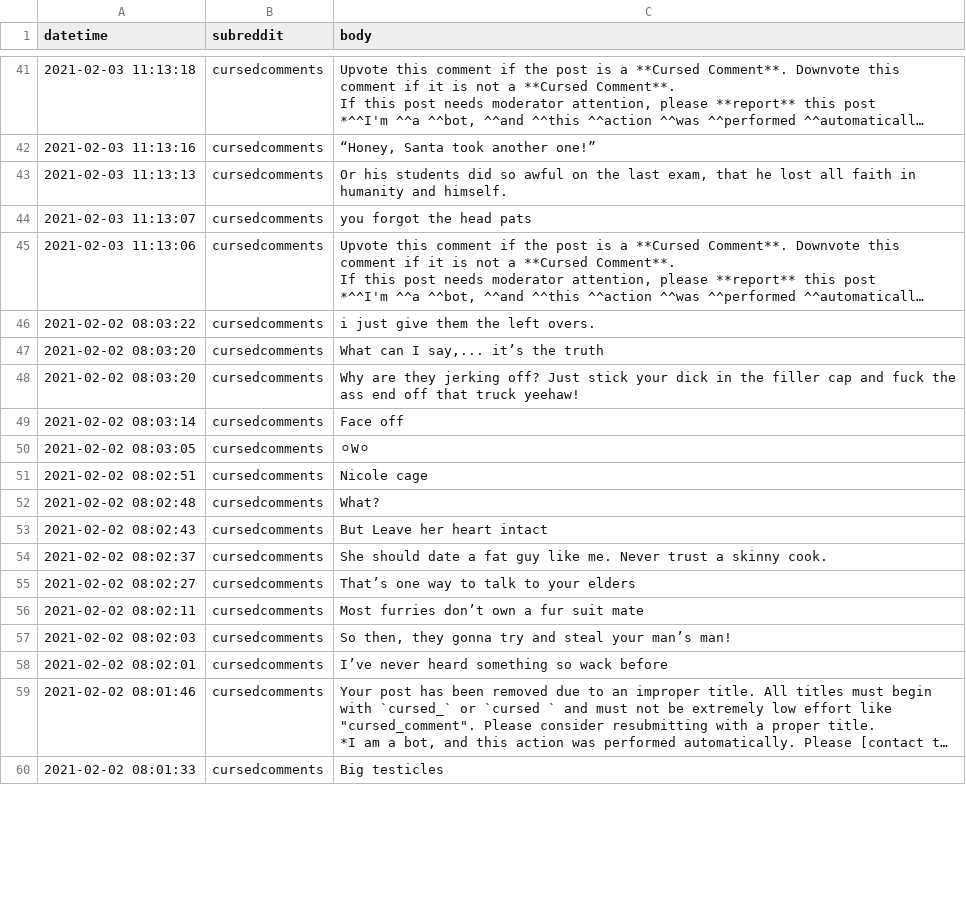
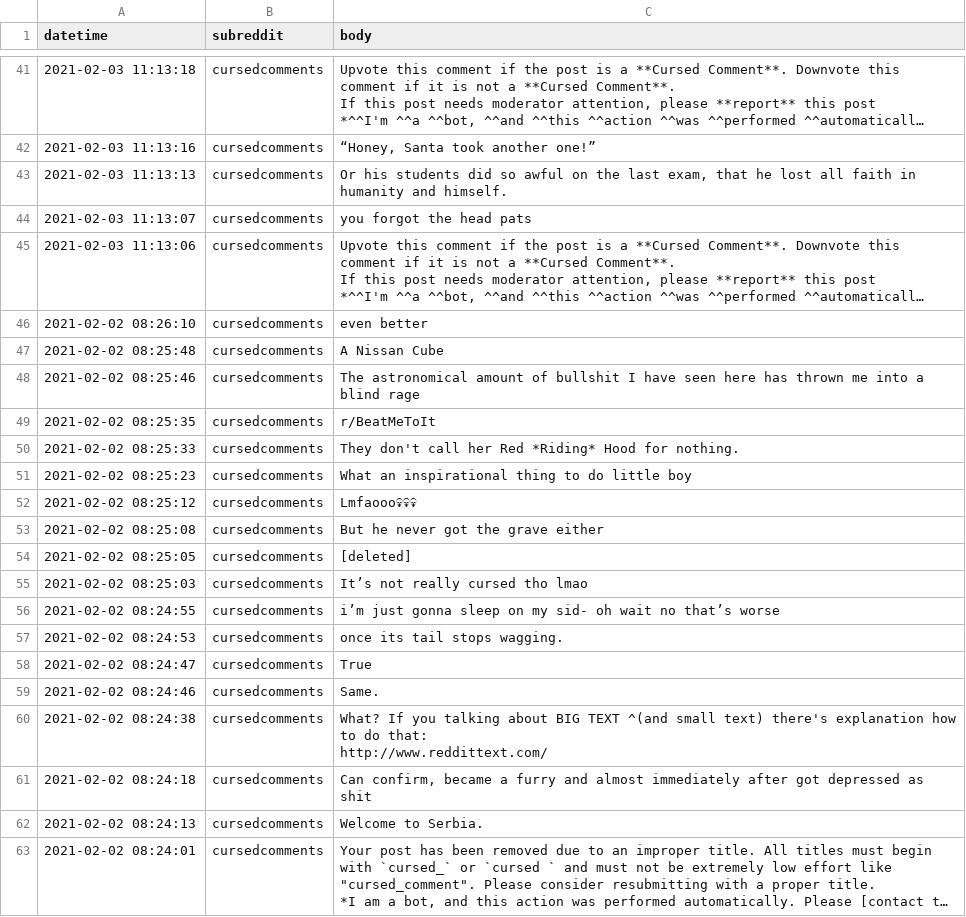
Before and after one commit to vincens2005/comments-generator-discord, a CSV file: cursedcomments.csv, drawn as a sheet; only a part is shown, gaps mark what is left out; long unchanged cells end in …; removed rows and columns are numbered as before the commit, all else as after; ↵ is a line break in a cell; the diff covers the shown part only; the diff names each change by its address in the sheet, - before the commit and + after, or states it on an @@ line.

```diff
--- a/cursedcomments.csv
+++ b/cursedcomments.csv
-A46 (datetime): 2021-02-02 08:03:22
+A46 (datetime): 2021-02-02 08:26:10
-C46 (body): i just give them the left overs.
+C46 (body): even better
-A47 (datetime): 2021-02-02 08:03:20
+A47 (datetime): 2021-02-02 08:25:48
-C47 (body): What can I say,... it’s the truth
+C47 (body): A Nissan Cube
-A48 (datetime): 2021-02-02 08:03:20
+A48 (datetime): 2021-02-02 08:25:46
-C48 (body): Why are they jerking off? Just stick your dick in the filler cap and fuck the ass end off that truck yeehaw!
+C48 (body): The astronomical amount of bullshit I have seen here has thrown me into a blind rage
-A49 (datetime): 2021-02-02 08:03:14
+A49 (datetime): 2021-02-02 08:25:35
-C49 (body): Face off
+C49 (body): r/BeatMeToIt
+row 50: 2021-02-02 08:25:33 | cursedcomments | They don't call her Red *Riding* Hood for nothing.
-A51 (datetime): 2021-02-02 08:03:05
+A51 (datetime): 2021-02-02 08:25:23
-C51 (body): ⚪W⚪
+C51 (body): What an inspirational thing to do little boy
-A52 (datetime): 2021-02-02 08:02:51
+A52 (datetime): 2021-02-02 08:25:12
-C52 (body): Nicole cage
+C52 (body): Lmfaooo💀💀💀
-row 52: 2021-02-02 08:02:48 | cursedcomments | What?
-A53 (datetime): 2021-02-02 08:02:43
+A53 (datetime): 2021-02-02 08:25:08
-C53 (body): But Leave her heart intact
+C53 (body): But he never got the grave either
+row 54: 2021-02-02 08:25:05 | cursedcomments | [deleted]
-A55 (datetime): 2021-02-02 08:02:37
+A55 (datetime): 2021-02-02 08:25:03
-C55 (body): She should date a fat guy like me. Never trust a skinny cook.
+C55 (body): It’s not really cursed tho lmao
-A56 (datetime): 2021-02-02 08:02:27
+A56 (datetime): 2021-02-02 08:24:55
-C56 (body): That’s one way to talk to your elders
+C56 (body): i’m just gonna sleep on my sid- oh wait no that’s worse
-A57 (datetime): 2021-02-02 08:02:11
+A57 (datetime): 2021-02-02 08:24:53
-C57 (body): Most furries don’t own a fur suit mate
+C57 (body): once its tail stops wagging.
+row 58: 2021-02-02 08:24:47 | cursedcomments | True
+row 59: 2021-02-02 08:24:46 | cursedcomments | Same.
-A60 (datetime): 2021-02-02 08:02:03
+A60 (datetime): 2021-02-02 08:24:38
-C60 (body): So then, they gonna try and steal your man’s man!
+C60 (body): What? If you talking about BIG TEXT ^(and small text) there's explanation how to do that: ↵ http://www.reddittext.com/
-A61 (datetime): 2021-02-02 08:02:01
+A61 (datetime): 2021-02-02 08:24:18
-C61 (body): I’ve never heard something so wack before
+C61 (body): Can confirm, became a furry and almost immediately after got depressed as shit
+row 62: 2021-02-02 08:24:13 | cursedcomments | Welcome to Serbia.
-A63 (datetime): 2021-02-02 08:01:46
+A63 (datetime): 2021-02-02 08:24:01
-row 60: 2021-02-02 08:01:33 | cursedcomments | Big testicles
```
Also changed, not shown: 14 added rows, 17 removed rows and 46 edited cells elsewhere in this file, conspiracytheories.csv, 20 other files.
